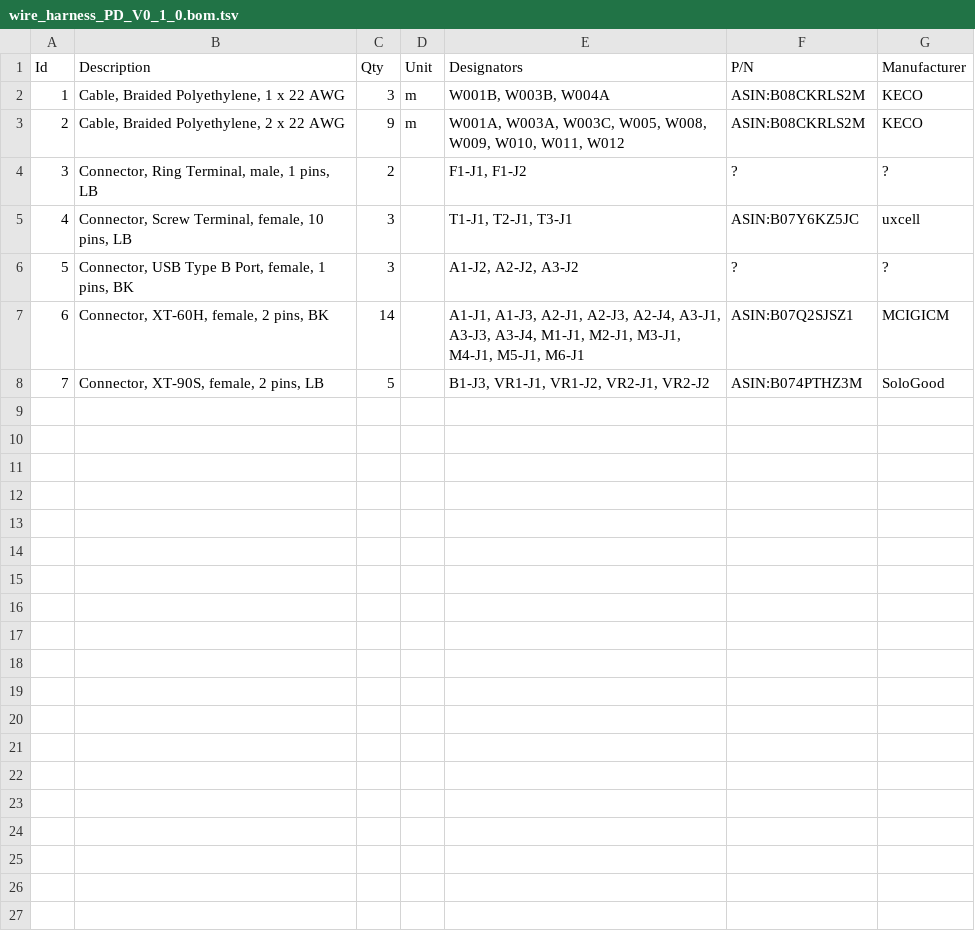
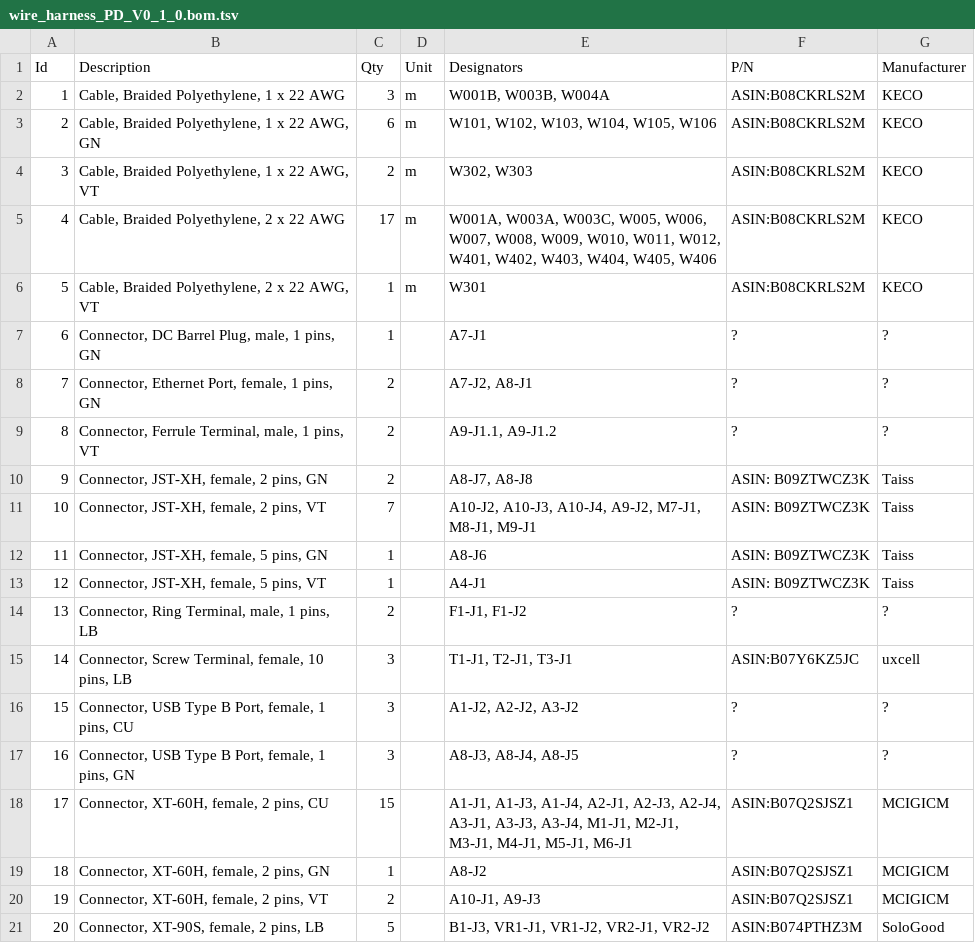
Before and after one commit to BILL-EE-ECAD/bill_e_wire_harness_prototype, a TSV file: wire_harness_PD/wire_harness_PD_V0_1_0.bom.tsv, drawn as a sheet; addresses are those after the commit; the diff names each change by its address in the sheet, - before the commit and + after, or states it on an @@ line.

Commit message:
Added all connections/cables

```diff
--- a/wire_harness_PD/wire_harness_PD_V0_1_0.bom.tsv
+++ b/wire_harness_PD/wire_harness_PD_V0_1_0.bom.tsv
+row 3: 2 | Cable, Braided Polyethylene, 1 x 22 AWG, GN | 6 | m | W101, W102, W103, W104, W105, W106 | ASIN:B08CKRLS2M | KECO
+row 4: 3 | Cable, Braided Polyethylene, 1 x 22 AWG, VT | 2 | m | W302, W303 | ASIN:B08CKRLS2M | KECO
@@ column A (Id) renumbered from row 5 down @@
-C5 (Qty): 9
+C5 (Qty): 17
-E5 (Designators): …W003C, W005, W008, W009, W010, W011, W012
+E5 (Designators): …W003C, W005, W006, W007, W008, W009, W010, W011, W012, W401, W402, W403, W404, W405, W406
+row 6: 5 | Cable, Braided Polyethylene, 2 x 22 AWG, VT | 1 | m | W301 | ASIN:B08CKRLS2M | KECO
+row 7: 6 | Connector, DC Barrel Plug, male, 1 pins, GN | 1 |  | A7-J1 | ? | ?
+row 8: 7 | Connector, Ethernet Port, female, 1 pins, GN | 2 |  | A7-J2, A8-J1 | ? | ?
+row 9: 8 | Connector, Ferrule Terminal, male, 1 pins, VT | 2 |  | A9-J1.1, A9-J1.2 | ? | ?
+row 10: 9 | Connector, JST-XH, female, 2 pins, GN | 2 |  | A8-J7, A8-J8 | ASIN: B09ZTWCZ3K | Taiss
+row 11: 10 | Connector, JST-XH, female, 2 pins, VT | 7 |  | A10-J2, A10-J3, A10-J4, A9-J2, M7-J1, M8-J1, M9-J1 | ASIN: B09ZTWCZ3K | Taiss
+row 12: 11 | Connector, JST-XH, female, 5 pins, GN | 1 |  | A8-J6 | ASIN: B09ZTWCZ3K | Taiss
+row 13: 12 | Connector, JST-XH, female, 5 pins, VT | 1 |  | A4-J1 | ASIN: B09ZTWCZ3K | Taiss
-B16 (Description): …1 pins, BK
+B16 (Description): …1 pins, CU
+row 17: 16 | Connector, USB Type B Port, female, 1 pins, GN | 3 |  | A8-J3, A8-J4, A8-J5 | ? | ?
-B18 (Description): Connector, XT-60H, female, 2 pins, BK
+B18 (Description): Connector, XT-60H, female, 2 pins, CU
-C18 (Qty): 14
+C18 (Qty): 15
-E18 (Designators): A1-J1, A1-J3, A2-J1, A2-J3,…
+E18 (Designators): A1-J1, A1-J3, A1-J4, A2-J1, A2-J3,…
+row 19: 18 | Connector, XT-60H, female, 2 pins, GN | 1 |  | A8-J2 | ASIN:B07Q2SJSZ1 | MCIGICM
+row 20: 19 | Connector, XT-60H, female, 2 pins, VT | 2 |  | A10-J1, A9-J3 | ASIN:B07Q2SJSZ1 | MCIGICM
```
Also changed, not shown: 5 other files.
